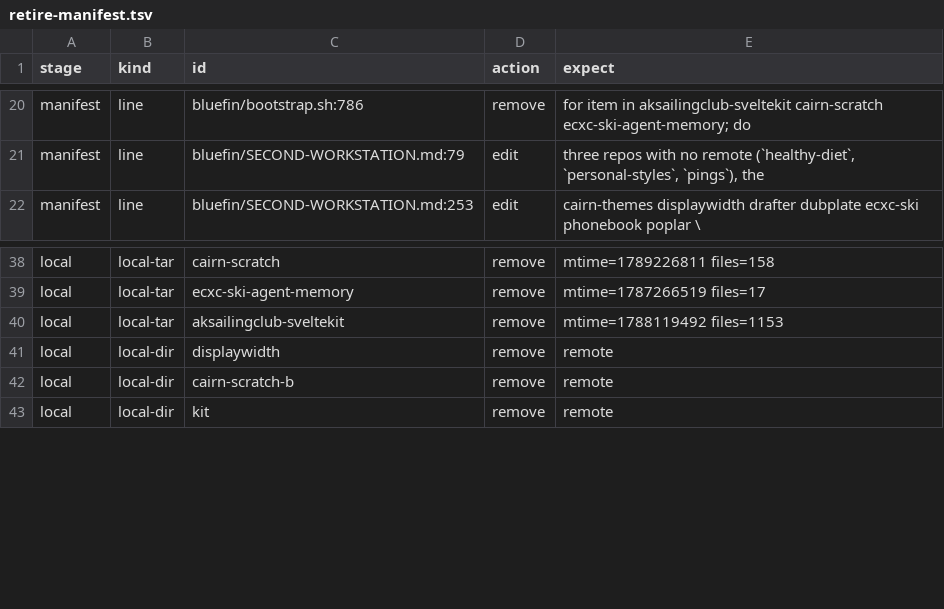
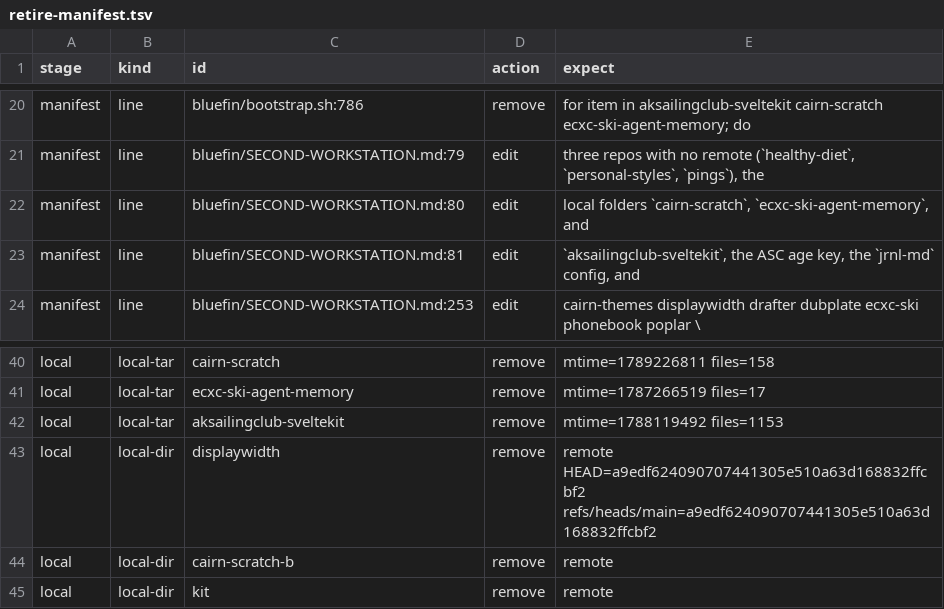
Before and after one commit to glw907/initiatives, a TSV file: repo-organization/research/retire-manifest.tsv, drawn as a sheet; only a part is shown, gaps mark what is left out.

```diff
--- a/repo-organization/research/retire-manifest.tsv
+++ b/repo-organization/research/retire-manifest.tsv
@@ -21,2 +21,4 @@ manifest	line	bluefin/bootstrap.sh:786	remove	for item in aksailingclub-svelteki
 manifest	line	bluefin/SECOND-WORKSTATION.md:79	edit	three repos with no remote (`healthy-diet`, `personal-styles`, `pings`), the
+manifest	line	bluefin/SECOND-WORKSTATION.md:80	edit	local folders `cairn-scratch`, `ecxc-ski-agent-memory`, and
+manifest	line	bluefin/SECOND-WORKSTATION.md:81	edit	`aksailingclub-sveltekit`, the ASC age key, the `jrnl-md` config, and
 manifest	line	bluefin/SECOND-WORKSTATION.md:253	edit	cairn-themes displaywidth drafter dubplate ecxc-ski phonebook poplar \
@@ -40,3 +42,3 @@ local	local-tar	ecxc-ski-agent-memory	remove	mtime=1787266519 files=17
 local	local-tar	aksailingclub-sveltekit	remove	mtime=1788119492 files=1153
-local	local-dir	displaywidth	remove	remote
+local	local-dir	displaywidth	remove	remote HEAD=a9edf624090707441305e510a63d168832ffcbf2 refs/heads/main=a9edf624090707441305e510a63d168832ffcbf2
 local	local-dir	cairn-scratch-b	remove	remote
```
Also changed, not shown: 1 other file.
